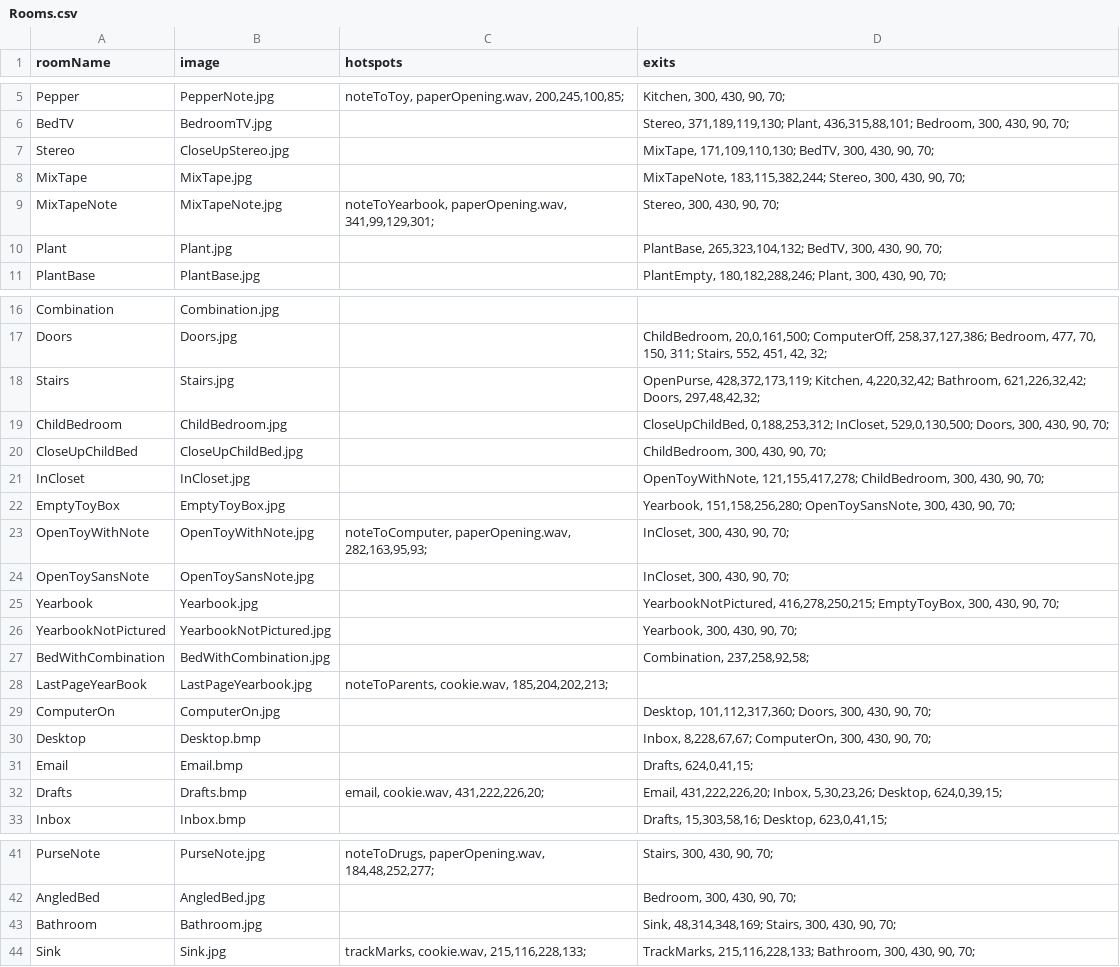
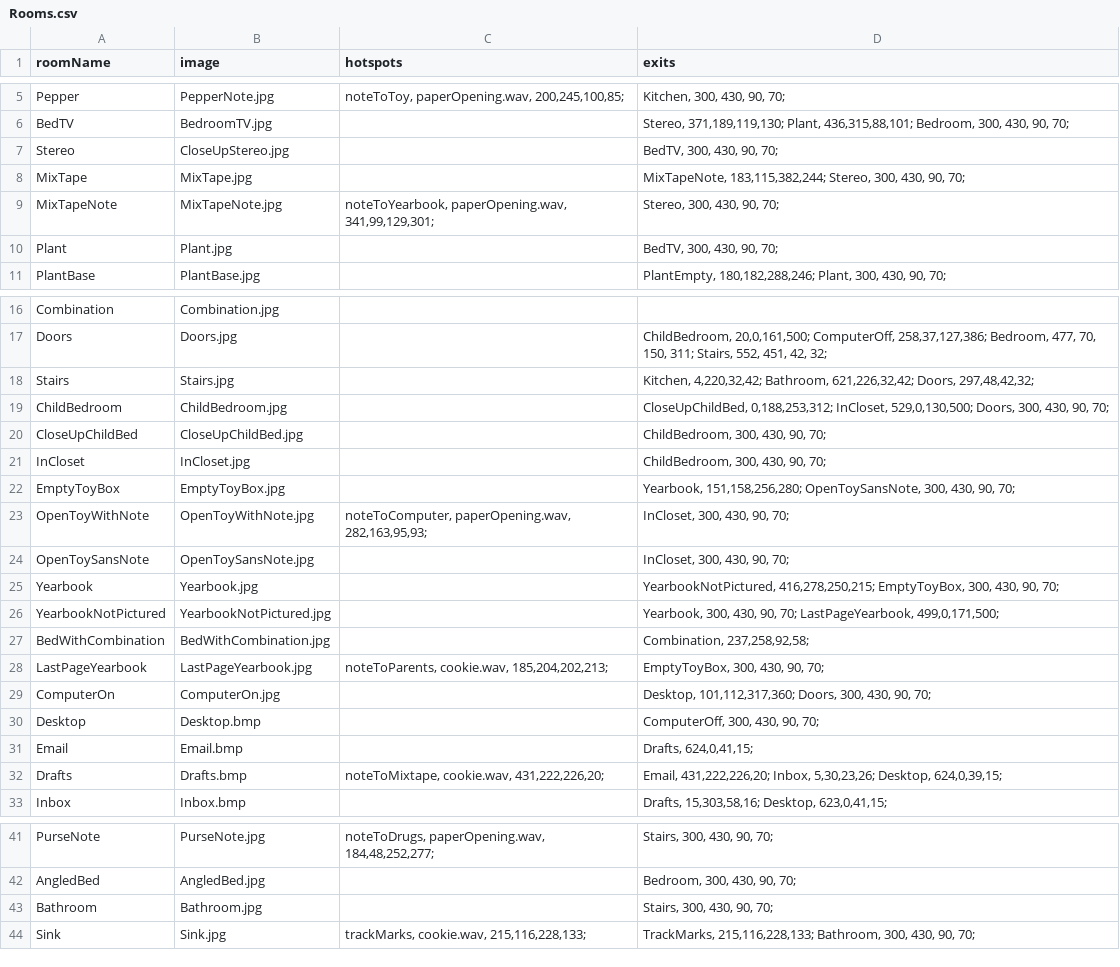
Before and after one commit to rosella500/ScavengerHunt, a CSV file: Rooms.csv, drawn as a sheet; only a part is shown, gaps mark what is left out.

```diff
--- a/Rooms.csv
+++ b/Rooms.csv
@@ -6,6 +6,6 @@ Pepper,PepperNote.jpg,"noteToToy, paperOpening.wav, 200,245,100,85;","Kitchen, 3
 BedTV,BedroomTV.jpg,,"Stereo, 371,189,119,130; Plant, 436,315,88,101; Bedroom, 300, 430, 90, 70;"
-Stereo,CloseUpStereo.jpg,,"MixTape, 171,109,110,130; BedTV, 300, 430, 90, 70;"
+Stereo,CloseUpStereo.jpg,,"BedTV, 300, 430, 90, 70;"
 MixTape,MixTape.jpg,,"MixTapeNote, 183,115,382,244; Stereo, 300, 430, 90, 70;"
 MixTapeNote,MixTapeNote.jpg,"noteToYearbook, paperOpening.wav, 341,99,129,301;","Stereo, 300, 430, 90, 70;"
-Plant,Plant.jpg,,"PlantBase, 265,323,104,132; BedTV, 300, 430, 90, 70;"
+Plant,Plant.jpg,,"BedTV, 300, 430, 90, 70;"
 PlantBase,PlantBase.jpg,,"PlantEmpty, 180,182,288,246; Plant, 300, 430, 90, 70;"
@@ -17,6 +17,6 @@ Combination,Combination.jpg,,
 Doors,Doors.jpg,,"ChildBedroom, 20,0,161,500; ComputerOff, 258,37,127,386; Bedroom, 477, 70, 150, 311; Stairs, 552, 451, 42, 32;"
-Stairs,Stairs.jpg,,"OpenPurse, 428,372,173,119; Kitchen, 4,220,32,42; Bathroom, 621,226,32,42; Doors, 297,48,42,32;"
+Stairs,Stairs.jpg,,"Kitchen, 4,220,32,42; Bathroom, 621,226,32,42; Doors, 297,48,42,32;"
 ChildBedroom,ChildBedroom.jpg,,"CloseUpChildBed, 0,188,253,312; InCloset, 529,0,130,500; Doors, 300, 430, 90, 70;"
 CloseUpChildBed,CloseUpChildBed.jpg,,"ChildBedroom, 300, 430, 90, 70;"
-InCloset,InCloset.jpg,,"OpenToyWithNote, 121,155,417,278; ChildBedroom, 300, 430, 90, 70;"
+InCloset,InCloset.jpg,,"ChildBedroom, 300, 430, 90, 70;"
 EmptyToyBox,EmptyToyBox.jpg,,"Yearbook, 151,158,256,280; OpenToySansNote, 300, 430, 90, 70;"
@@ -25,9 +25,9 @@ OpenToySansNote,OpenToySansNote.jpg,,"InCloset, 300, 430, 90, 70;"
 Yearbook,Yearbook.jpg,,"YearbookNotPictured, 416,278,250,215; EmptyToyBox, 300, 430, 90, 70;"
-YearbookNotPictured,YearbookNotPictured.jpg,,"Yearbook, 300, 430, 90, 70;"
+YearbookNotPictured,YearbookNotPictured.jpg,,"Yearbook, 300, 430, 90, 70; LastPageYearbook, 499,0,171,500;"
 BedWithCombination,BedWithCombination.jpg,,"Combination, 237,258,92,58;"
-LastPageYearBook,LastPageYearbook.jpg,"noteToParents, cookie.wav, 185,204,202,213;",
+LastPageYearbook,LastPageYearbook.jpg,"noteToParents, cookie.wav, 185,204,202,213;","EmptyToyBox, 300, 430, 90, 70;"
 ComputerOn,ComputerOn.jpg,,"Desktop, 101,112,317,360; Doors, 300, 430, 90, 70;"
-Desktop,Desktop.bmp,,"Inbox, 8,228,67,67; ComputerOn, 300, 430, 90, 70;"
+Desktop,Desktop.bmp,,"ComputerOff, 300, 430, 90, 70;"
 Email,Email.bmp,,"Drafts, 624,0,41,15;"
-Drafts,Drafts.bmp,"email, cookie.wav, 431,222,226,20;","Email, 431,222,226,20; Inbox, 5,30,23,26; Desktop, 624,0,39,15;"
+Drafts,Drafts.bmp,"noteToMixtape, cookie.wav, 431,222,226,20;","Email, 431,222,226,20; Inbox, 5,30,23,26; Desktop, 624,0,39,15;"
 Inbox,Inbox.bmp,,"Drafts, 15,303,58,16; Desktop, 623,0,41,15;"
@@ -42,3 +42,3 @@ PurseNote,PurseNote.jpg,"noteToDrugs, paperOpening.wav, 184,48,252,277;","Stairs
 AngledBed,AngledBed.jpg,,"Bedroom, 300, 430, 90, 70;"
-Bathroom,Bathroom.jpg,,"Sink, 48,314,348,169; Stairs, 300, 430, 90, 70;"
+Bathroom,Bathroom.jpg,,"Stairs, 300, 430, 90, 70;"
 Sink,Sink.jpg,"trackMarks, cookie.wav, 215,116,228,133;","TrackMarks, 215,116,228,133; Bathroom, 300, 430, 90, 70;"
```
Also changed, not shown: 5 other files.
